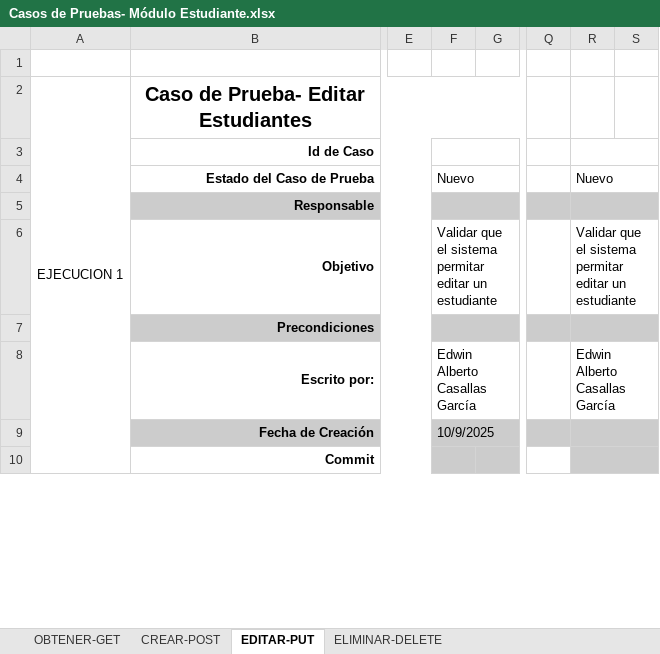
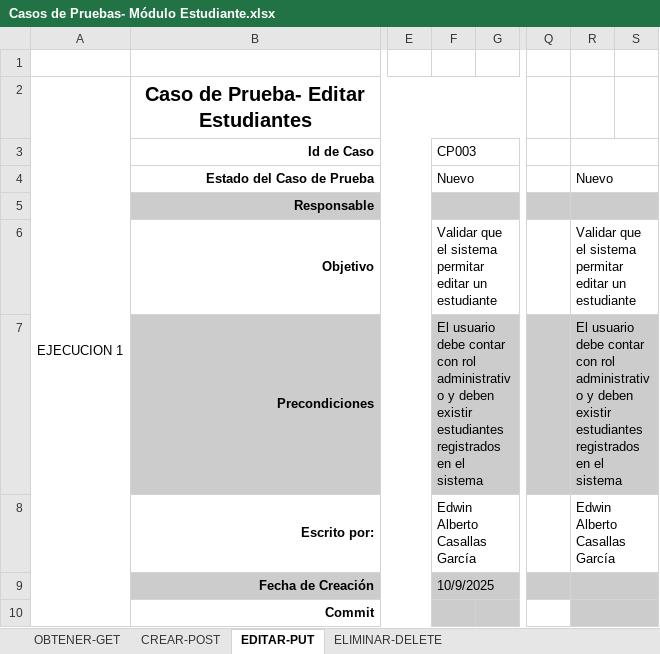
Before and after one commit to Proyecto-Siga/PSiga_2823506, an Excel workbook: TRIMESTRE 8/PRUEBAS DE SOFTWARE/Casos de Pruebas- Módulo Estudiante.xlsx, sheet EDITAR-PUT, drawn as a sheet; only a part is shown, gaps mark what is left out; values as stored, in another font and other column widths than the file's, no borders; charts and pictures not drawn; the diff names each change by its address in the sheet, - before the commit and + after, or states it on an @@ line.

Commit message:
UPDATE Casos Docente, Curso y Estudiante- CREATE Casos Asistenia, Clase y Reporte como Docente

```diff
--- a/TRIMESTRE 8/PRUEBAS DE SOFTWARE/Casos de Pruebas- Módulo Estudiante.xlsx (sheet EDITAR-PUT)
+++ b/TRIMESTRE 8/PRUEBAS DE SOFTWARE/Casos de Pruebas- Módulo Estudiante.xlsx (sheet EDITAR-PUT)
-F3: (empty)
+F3: CP003
-F7: (empty)
+F7: El usuario debe contar con rol administrativo y deben existir estudiantes registrados en el sistema
-R7: (empty)
+R7: El usuario debe contar con rol administrativo y deben existir estudiantes registrados en el sistema
```
Also changed, not shown: sheet CREAR-POST, sheet ELIMINAR-DELETE, sheet OBTENER-GET, charts or pictures, TRIMESTRE 8/PRUEBAS DE SOFTWARE/Casos de Pruebas- Módulo Curso.xlsx, TRIMESTRE 8/PRUEBAS DE SOFTWARE/Casos de Pruebas- Módulo Docente.xlsx, 3 other files.
